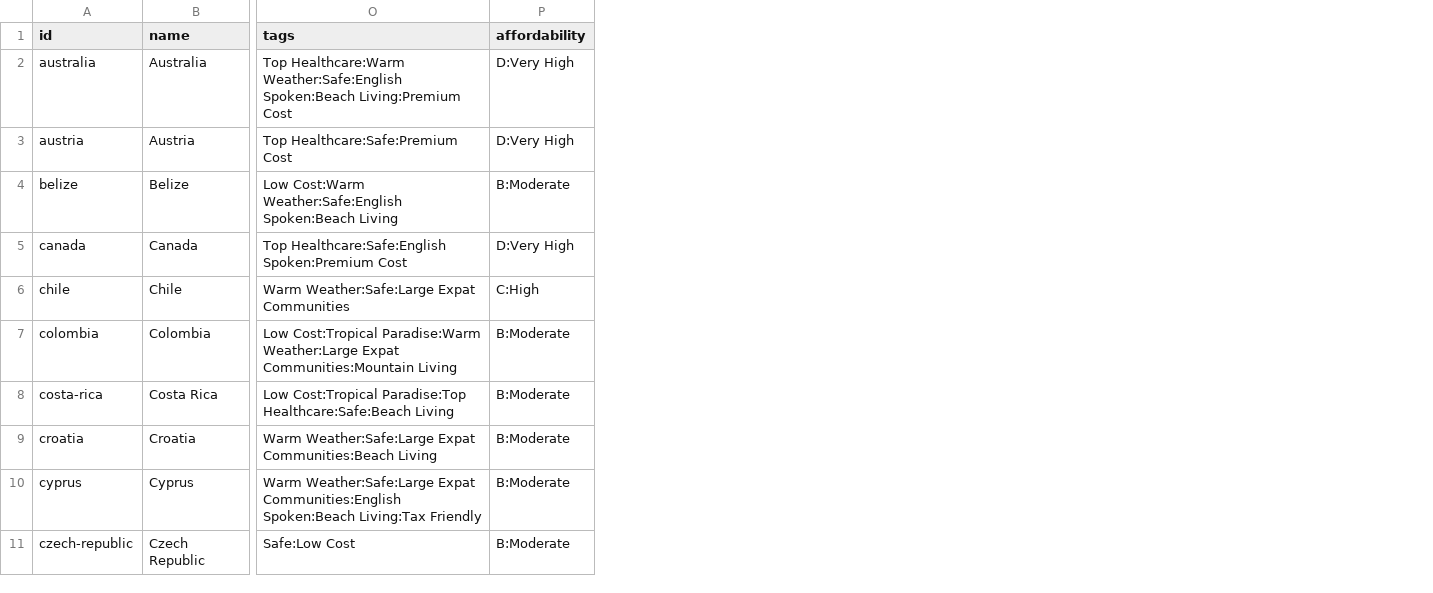
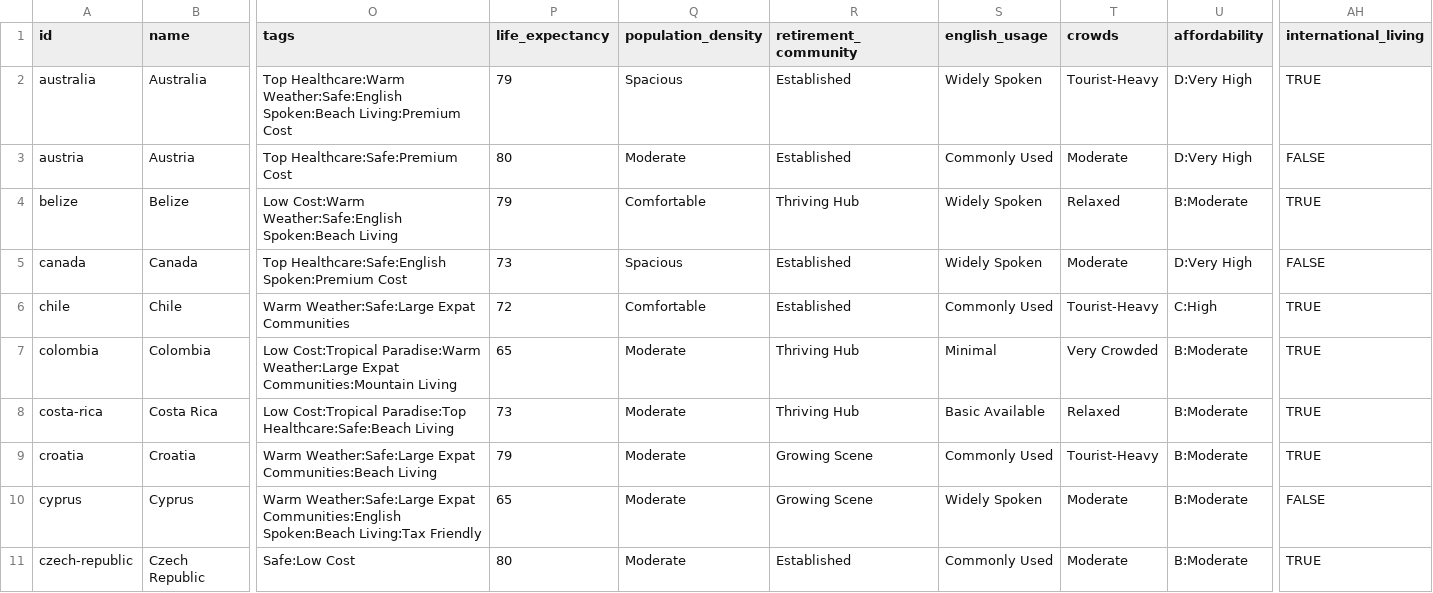
Before and after one commit to retireaway/retireaway-frontend, a CSV file: data/csv/destinations.csv, drawn as a sheet; only a part is shown, gaps mark what is left out; the diff names each change by its address in the sheet, - before the commit and + after, or states it on an @@ line.

Commit message:
feat: update destination schema

```diff
--- a/data/csv/destinations.csv
+++ b/data/csv/destinations.csv
+column P (life_expectancy), rows 2-11: 79 | 80 | 79 | 73 | 72 | 65 | 73 | 79 | 65 | 80
+column Q (population_density), rows 2-11: Spacious | Moderate | Comfortable | Spacious | Comfortable | Moderate | Moderate | Moderate | Moderate | Moderate
+column R (retirement_community), rows 2-11: Established | Established | Thriving Hub | Established | Established | Thriving Hub | Thriving Hub | Growing Scene | Growing Scene | Established
+column S (english_usage), rows 2-11: Widely Spoken | Commonly Used | Widely Spoken | Widely Spoken | Commonly Used | Minimal | Basic Available | Commonly Used | Widely Spoken | Commonly Used
+column T (crowds), rows 2-11: Tourist-Heavy | Moderate | Relaxed | Moderate | Tourist-Heavy | Very Crowded | Relaxed | Tourist-Heavy | Moderate | Moderate
+column AH (international_living), rows 2-11: TRUE | FALSE | TRUE | FALSE | TRUE | TRUE | TRUE | TRUE | FALSE | TRUE
```
Also changed, not shown: 3 other files.
